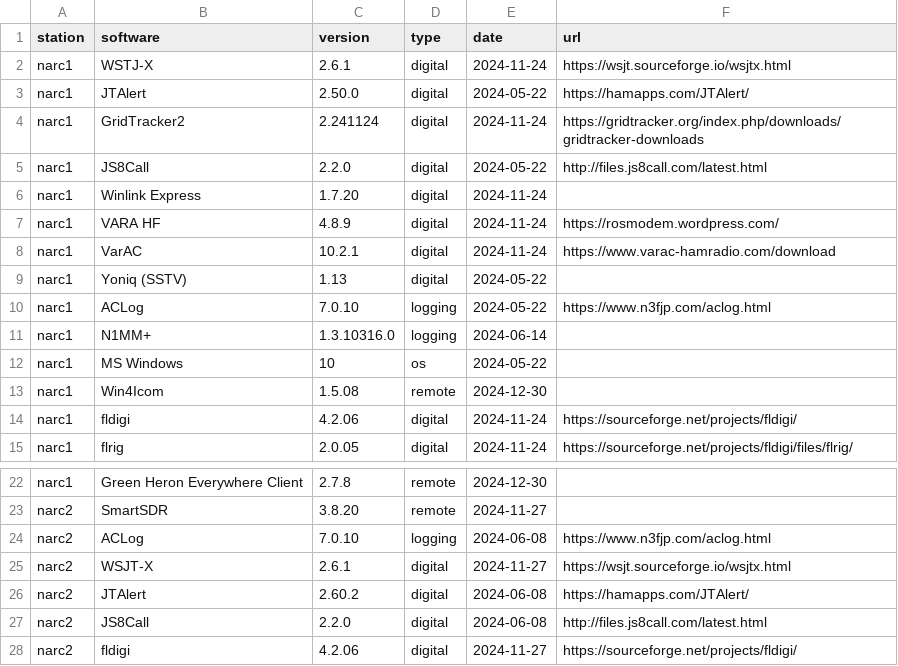
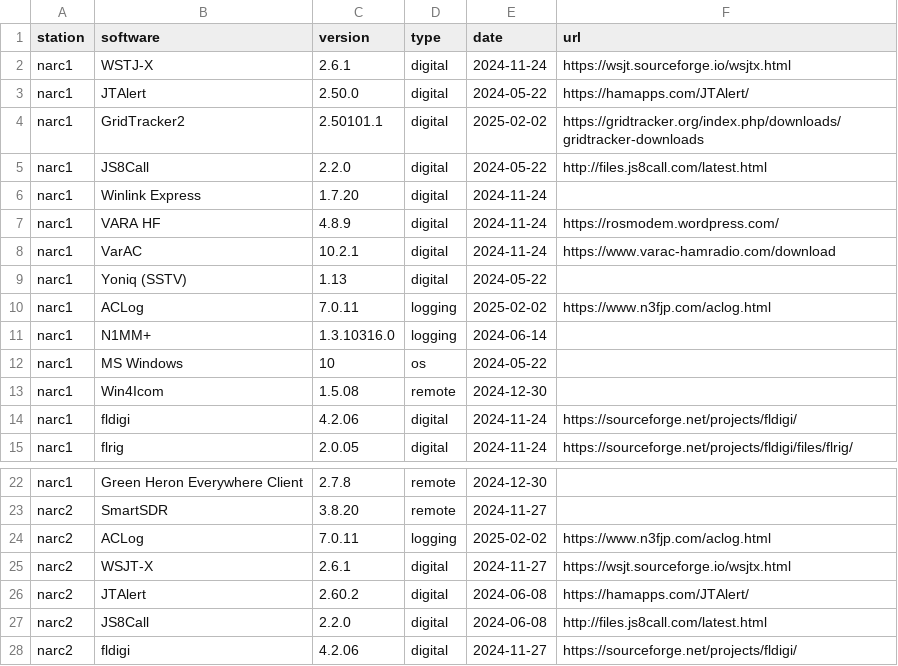
Before and after one commit to nittany-amateur-radio-club/station, a CSV file: src/include/csv/software_versions.csv, drawn as a sheet; only a part is shown, gaps mark what is left out.

```diff
--- a/src/include/csv/software_versions.csv
+++ b/src/include/csv/software_versions.csv
@@ -3,3 +3,3 @@ narc1,WSTJ-X,2.6.1,digital,2024-11-24,https://wsjt.sourceforge.io/wsjtx.html
 narc1,JTAlert,2.50.0,digital,2024-05-22,https://hamapps.com/JTAlert/
-narc1,GridTracker2,2.241124,digital,2024-11-24,https://gridtracker.org/index.php/downloads/gridtracker-downloads
+narc1,GridTracker2,2.50101.1,digital,2025-02-02,https://gridtracker.org/index.php/downloads/gridtracker-downloads
 narc1,JS8Call,2.2.0,digital,2024-05-22,http://files.js8call.com/latest.html
@@ -9,3 +9,3 @@ narc1,VarAC,10.2.1,digital,2024-11-24,https://www.varac-hamradio.com/download
 narc1,Yoniq (SSTV),1.13,digital,2024-05-22,
-narc1,ACLog,7.0.10,logging,2024-05-22,https://www.n3fjp.com/aclog.html
+narc1,ACLog,7.0.11,logging,2025-02-02,https://www.n3fjp.com/aclog.html
 narc1,N1MM+,1.3.10316.0,logging,2024-06-14,
@@ -23,3 +23,3 @@ narc1,Green Heron Everywhere Client,2.7.8,remote,2024-12-30,
 narc2,SmartSDR,3.8.20,remote,2024-11-27,
-narc2,ACLog,7.0.10,logging,2024-06-08,https://www.n3fjp.com/aclog.html
+narc2,ACLog,7.0.11,logging,2025-02-02,https://www.n3fjp.com/aclog.html
 narc2,WSJT-X,2.6.1,digital,2024-11-27,https://wsjt.sourceforge.io/wsjtx.html
```
Also changed, not shown: 21 other files.
